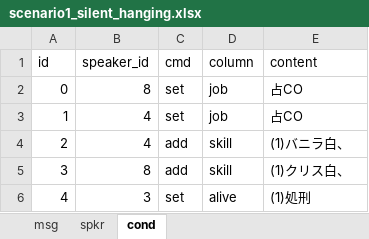
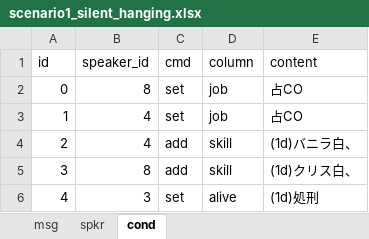
Before and after one commit to tmcit5436/scenario_platform, an Excel workbook: Datas/scenario1_silent_hanging.xlsx, sheet cond, drawn as a sheet; values as stored, in another font and other column widths than the file's, no borders; the diff names each change by its address in the sheet, - before the commit and + after, or states it on an @@ line.

Commit message:
docs: scenario1

```diff
--- a/Datas/scenario1_silent_hanging.xlsx (sheet cond)
+++ b/Datas/scenario1_silent_hanging.xlsx (sheet cond)
-E4 (content): (1)バニラ白、
+E4 (content): (1d)バニラ白、
-E5 (content): (1)クリス白、
+E5 (content): (1d)クリス白、
-E6 (content): (1)処刑
+E6 (content): (1d)処刑
```
Also changed, not shown: 1 other file.
